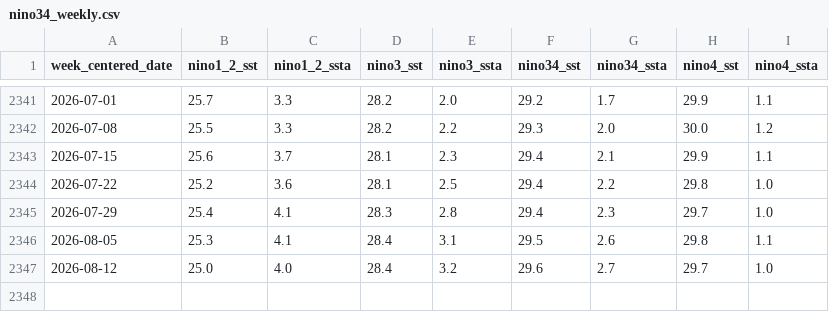
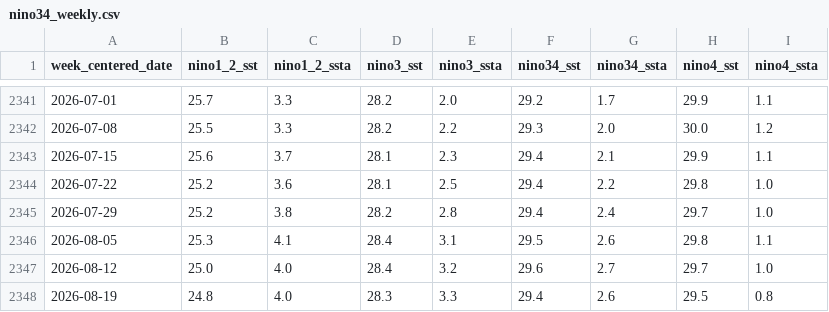
Before and after one commit to CaioLSouza/criptos_price_prediction, a CSV file: input_data/nino34_weekly.csv, drawn as a sheet; only a part is shown, gaps mark what is left out.

```diff
--- a/input_data/nino34_weekly.csv
+++ b/input_data/nino34_weekly.csv
@@ -2344,4 +2344,5 @@ week_centered_date,nino1_2_sst,nino1_2_ssta,nino3_sst,nino3_ssta,nino34_sst,nino
 2026-07-22,25.2,3.6,28.1,2.5,29.4,2.2,29.8,1.0
-2026-07-29,25.4,4.1,28.3,2.8,29.4,2.3,29.7,1.0
+2026-07-29,25.2,3.8,28.2,2.8,29.4,2.4,29.7,1.0
 2026-08-05,25.3,4.1,28.4,3.1,29.5,2.6,29.8,1.1
 2026-08-12,25.0,4.0,28.4,3.2,29.6,2.7,29.7,1.0
+2026-08-19,24.8,4.0,28.3,3.3,29.4,2.6,29.5,0.8
```
